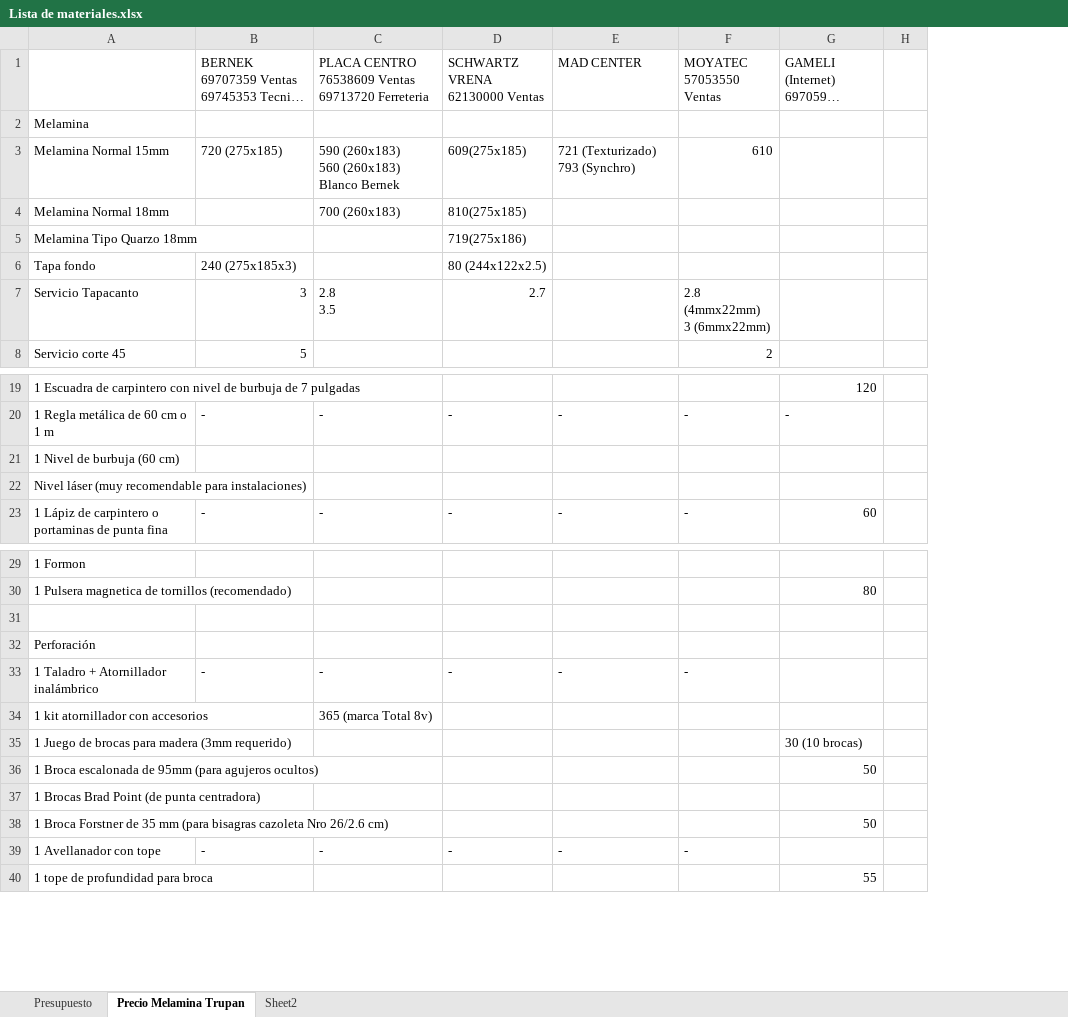
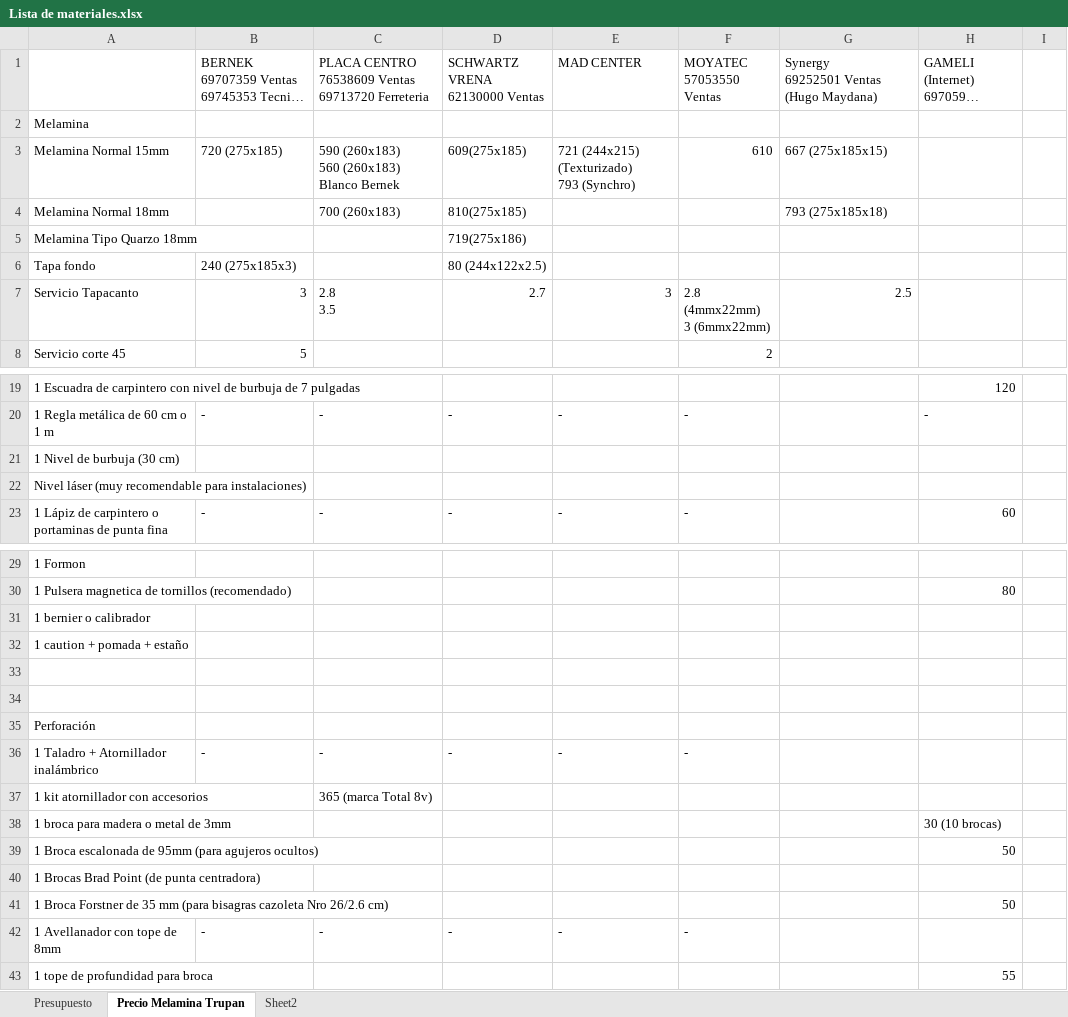
Before and after one commit to cruz-victor/sketchup_dise-o, an Excel workbook: PROYECTOS/MEZANINE MA/Lista de materiales.xlsx, sheet Precio Melamina Trupan, drawn as a sheet; only a part is shown, gaps mark what is left out; long unchanged cells end in …; values as stored, in another font and other column widths than the file's, no cell formats; addresses are those after the commit; ↵ is a line break in a cell; the diff covers the shown part only; the diff names each change by its address in the sheet, - before the commit and + after, or states it on an @@ line.

```diff
--- a/PROYECTOS/MEZANINE MA/Lista de materiales.xlsx (sheet Precio Melamina Trupan)
+++ b/PROYECTOS/MEZANINE MA/Lista de materiales.xlsx (sheet Precio Melamina Trupan)
+column G, rows 1-7: Synergy ↵ 69252501 Ventas (Hugo Maydana) |  | 667 (275x185x15) | 793 (275x185x18) |  |  | 2.5
-E3: 721 (Texturizado) ↵ 793 (Synchro)
+E3: 721 (244x215) (Texturizado) ↵ 793 (Synchro)
-E7: (empty)
+E7: 3
-A21: 1 Nivel de burbuja (60 cm)
+A21: 1 Nivel de burbuja (30 cm)
+row 31: 1 bernier o calibrador
+row 32: 1 caution + pomada + estaño
+row 33: (empty)
-A38: 1 Juego de brocas para madera (3mm requerido)
+A38: 1 broca para madera o metal de 3mm
-A42: 1 Avellanador con tope
+A42: 1 Avellanador con tope de 8mm
```
Also changed, not shown: 1 added row elsewhere in this sheet, cell formats, 1 other file.
